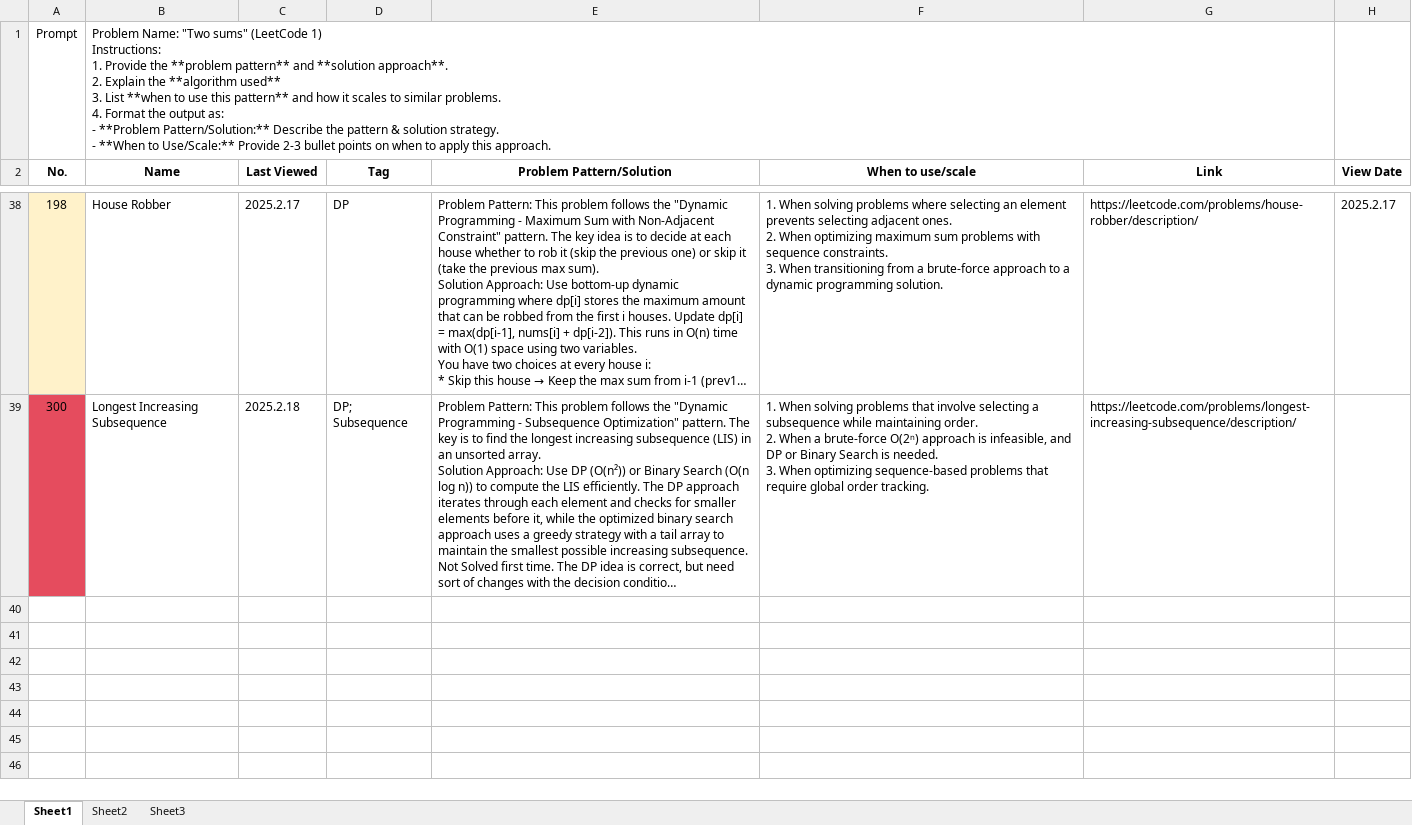
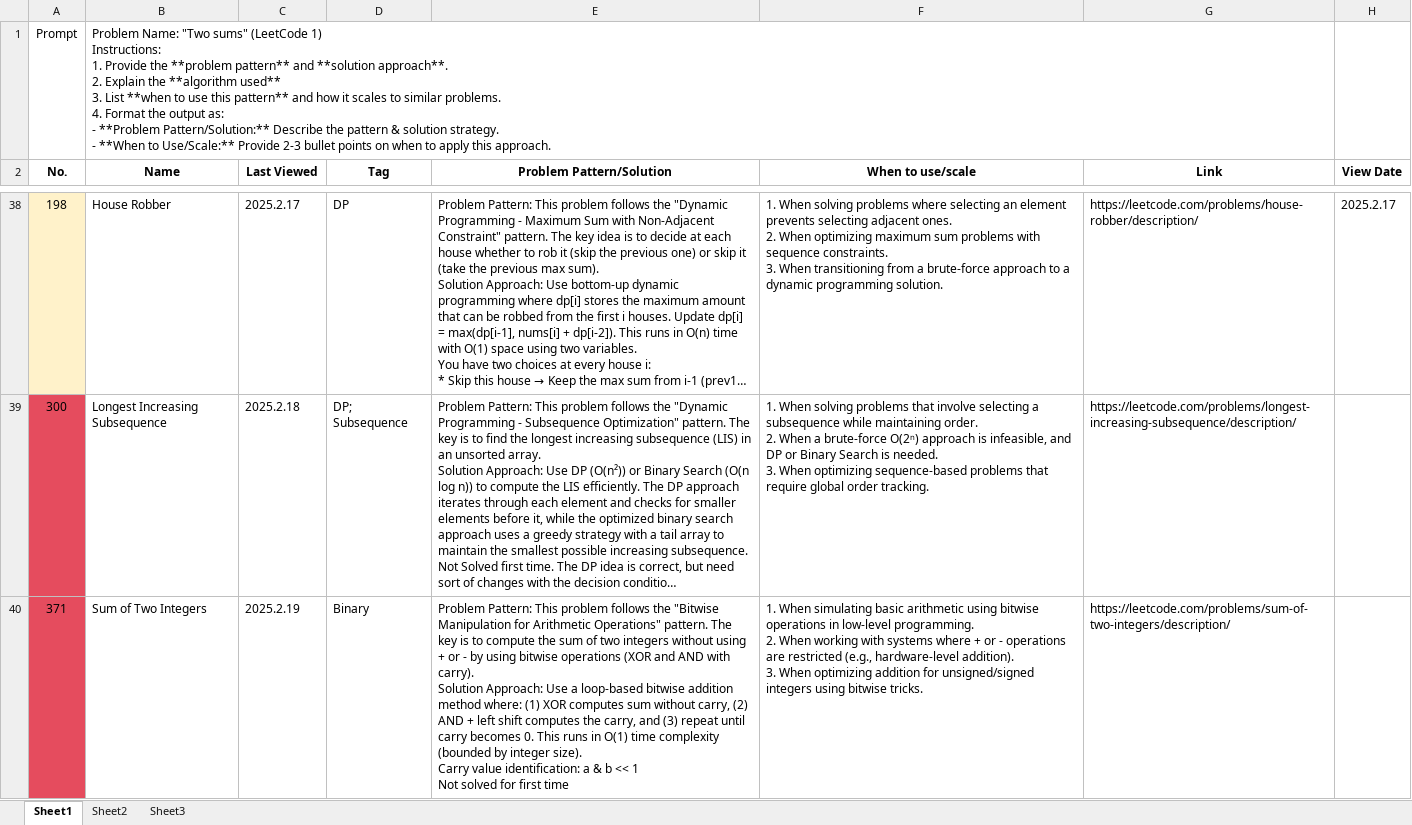
Before and after one commit to LIYunzhe1408/Opensourced-Notes-SWE-MLE-JobCreator, an Excel workbook: Leetcode/Problem-tracker.xlsx, sheet Sheet1, drawn as a sheet; only a part is shown, gaps mark what is left out; long unchanged cells end in …; values as stored, in another font and other column widths than the file's, no borders; ↵ is a line break in a cell; the diff names each change by its address in the sheet, - before the commit and + after, or states it on an @@ line.

Commit message:
[LC] Update 371. Sum of Two Integers.

```diff
--- a/Leetcode/Problem-tracker.xlsx (sheet Sheet1)
+++ b/Leetcode/Problem-tracker.xlsx (sheet Sheet1)
+row 40: 371 | Sum of Two Integers | 2025.2.19 | Binary | Problem Pattern: This problem follows the "Bitwise Manipulation for Arithmetic Operations" pattern. The key is to compute the sum of two integers without using + or - by using bitwise operations (XOR and AND with carry). ↵ Solution Approach: Use a loop-based bitwise addition method where: (1) XOR computes sum without carry, (2) AND + left shift computes the carry, and (3) repeat until carry becomes 0. This runs in O(1) time complexity (bounded by integer size). ↵ Carry value identification: a & b << 1 ↵ Not solved for first time | 1. When simulating basic arithmetic using bitwise operations in low-level programming. ↵ 2. When working with systems where + or - operations are restricted (e.g., hardware-level addition). ↵ 3. When optimizing addition for unsigned/signed integers using bitwise tricks. | https://leetcode.com/problems/sum-of-two-integers/description/
```
